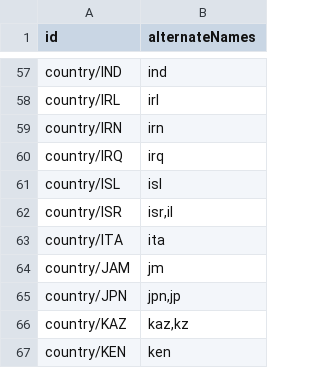
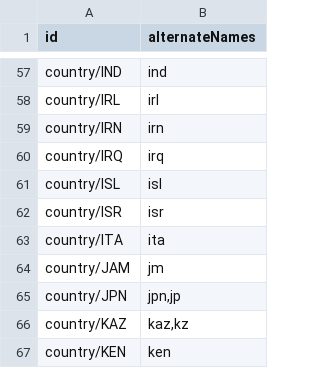
Before and after one commit to datacommonsorg/mixer, a CSV file: internal/store/files/WorldGeosForPlaceRecognitionAlternateNames.csv, drawn as a sheet; only a part is shown, gaps mark what is left out.

Commit message:
remove country codes that are us state codes

```diff
--- a/internal/store/files/WorldGeosForPlaceRecognitionAlternateNames.csv
+++ b/internal/store/files/WorldGeosForPlaceRecognitionAlternateNames.csv
@@ -61,3 +61,3 @@ country/IRQ,irq
 country/ISL,isl
-country/ISR,"isr,il"
+country/ISR,isr
 country/ITA,ita
```
